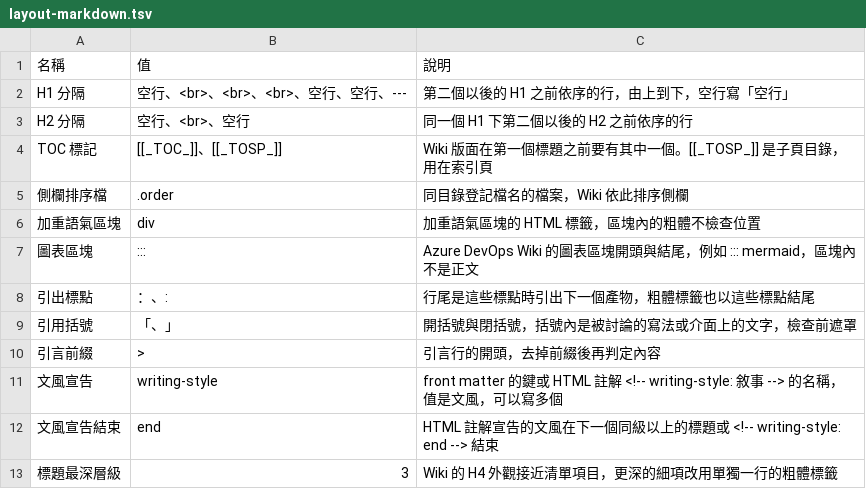
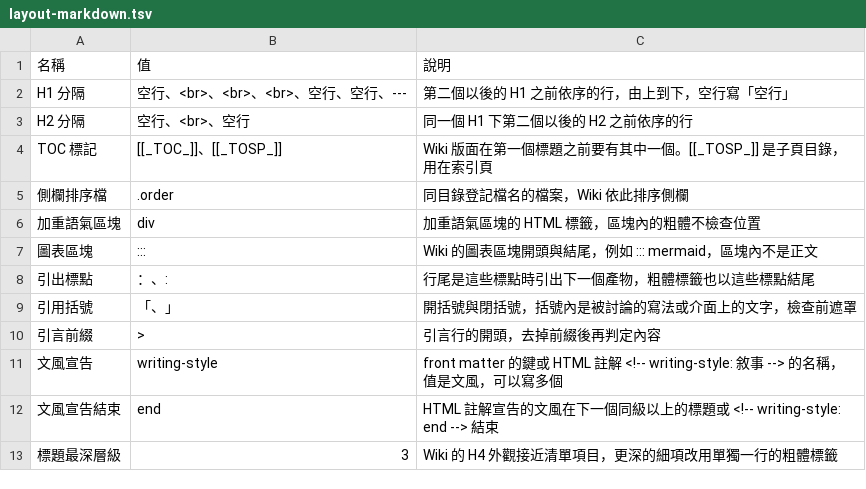
Before and after one commit to linziyou0601/galaxy-buds-mac-control, a TSV file: .ai/skills/rule-writing/references/tables/layout-markdown.tsv, drawn as a sheet.

```diff
--- a/.ai/skills/rule-writing/references/tables/layout-markdown.tsv
+++ b/.ai/skills/rule-writing/references/tables/layout-markdown.tsv
@@ -6,3 +6,3 @@ TOC 標記	[[_TOC_]]、[[_TOSP_]]	Wiki 版面在第一個標題之前要有其
 加重語氣區塊	div	加重語氣區塊的 HTML 標籤，區塊內的粗體不檢查位置
-圖表區塊	:::	Azure DevOps Wiki 的圖表區塊開頭與結尾，例如 ::: mermaid，區塊內不是正文
+圖表區塊	:::	Wiki 的圖表區塊開頭與結尾，例如 ::: mermaid，區塊內不是正文
 引出標點	：、:	行尾是這些標點時引出下一個產物，粗體標籤也以這些標點結尾
```
Also changed, not shown: .ai/skills/rule-writing/references/tables/lex-english.tsv, .ai/skills/rule-writing/references/tables/lex-locale.tsv, 24 other files.
